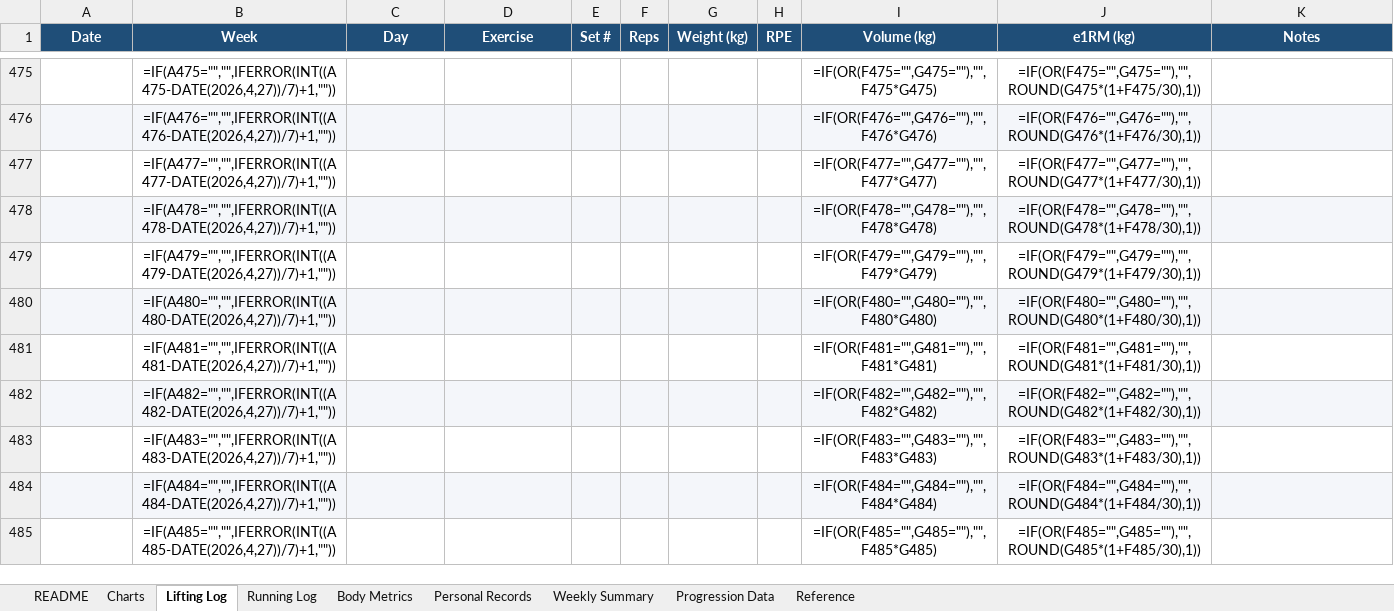
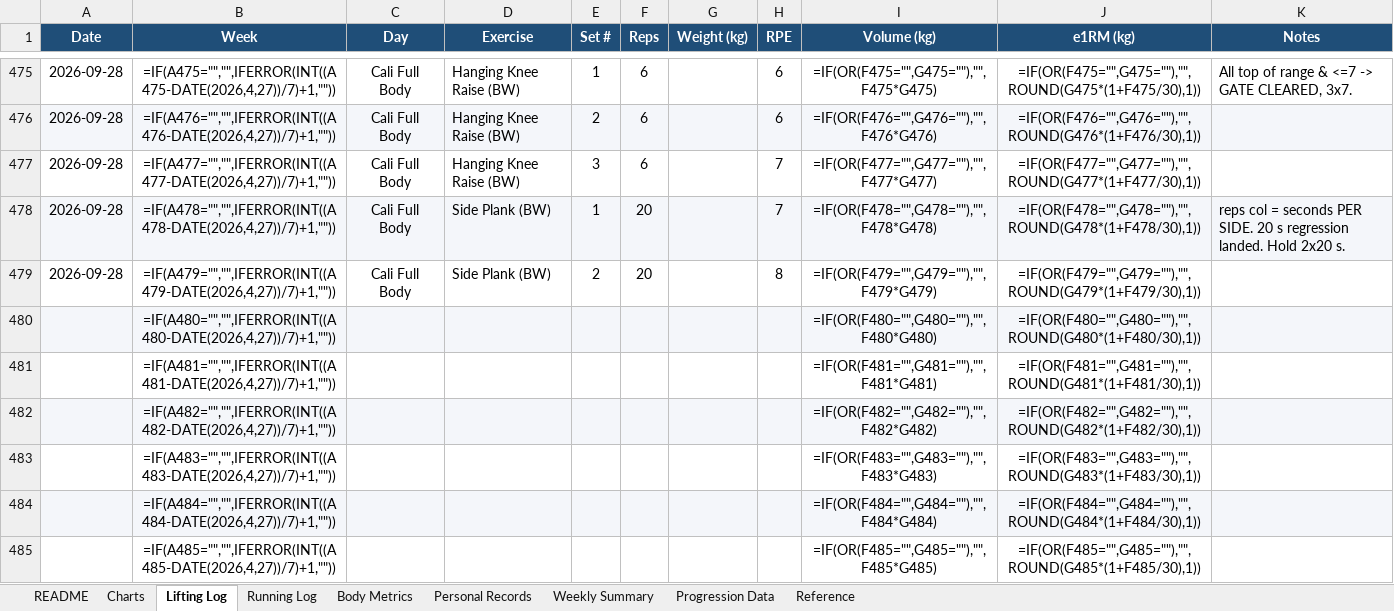
Before and after one commit to Giusepe-3/Training, an Excel workbook: logs/training_log.xlsx, sheet Lifting Log, drawn as a sheet; only a part is shown, gaps mark what is left out; values as stored, in another font and other column widths than the file's, no borders; formulas without a stored value are shown as written; the diff covers the shown part only; the diff names each change by its address in the sheet, - before the commit and + after, or states it on an @@ line.

```diff
--- a/logs/training_log.xlsx (sheet Lifting Log)
+++ b/logs/training_log.xlsx (sheet Lifting Log)
-A475:A479 (Date): (empty)
+A475:A479 (Date): 2026-09-28
-C475:C479 (Day): (empty)
+C475:C479 (Day): Cali Full Body
-D475:D477 (Exercise): (empty)
+D475:D477 (Exercise): Hanging Knee Raise (BW)
-E475 (Set #): (empty)
+E475 (Set #): 1
-F475:F477 (Reps): (empty)
+F475:F477 (Reps): 6
-H475:H476 (RPE): (empty)
+H475:H476 (RPE): 6
-K475 (Notes): (empty)
+K475 (Notes): All top of range & <=7 -> GATE CLEARED, 3x7.
-E476 (Set #): (empty)
+E476 (Set #): 2
-E477 (Set #): (empty)
+E477 (Set #): 3
-H477:H478 (RPE): (empty)
+H477:H478 (RPE): 7
-D478:D479 (Exercise): (empty)
+D478:D479 (Exercise): Side Plank (BW)
-E478 (Set #): (empty)
+E478 (Set #): 1
-F478:F479 (Reps): (empty)
+F478:F479 (Reps): 20
-K478 (Notes): (empty)
+K478 (Notes): reps col = seconds PER SIDE. 20 s regression landed. Hold 2x20 s.
-E479 (Set #): (empty)
+E479 (Set #): 2
-H479 (RPE): (empty)
+H479 (RPE): 8
```
Also changed, not shown: 133 edited cells elsewhere in this sheet, sheet Body Metrics, 2 other files.
